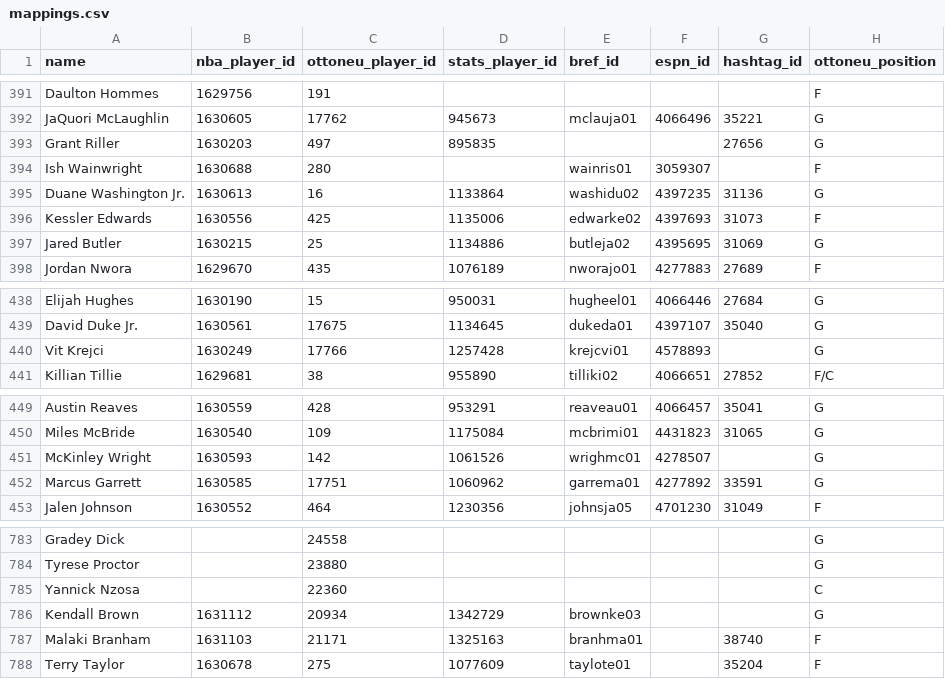
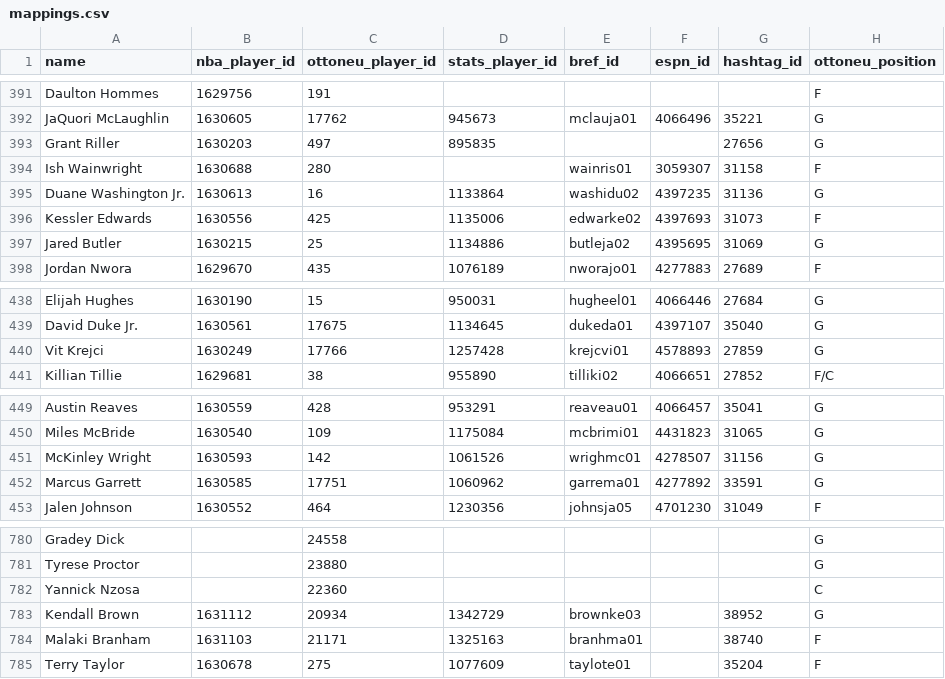
Before and after one commit to wfordh/ottobasket_values, a CSV file: data/mappings.csv, drawn as a sheet; only a part is shown, gaps mark what is left out; the diff covers the shown part only.

```diff
--- a/data/mappings.csv
+++ b/data/mappings.csv
@@ -393,3 +393,3 @@ JaQuori McLaughlin,1630605,17762,945673,mclauja01,4066496,35221,G
 Grant Riller,1630203,497,895835,,,27656,G
-Ish Wainwright,1630688,280,,wainris01,3059307,,F
+Ish Wainwright,1630688,280,,wainris01,3059307,31158,F
 Duane Washington Jr.,1630613,16,1133864,washidu02,4397235,31136,G
@@ -439,3 +439,3 @@ Elijah Hughes,1630190,15,950031,hugheel01,4066446,27684,G
 David Duke Jr.,1630561,17675,1134645,dukeda01,4397107,35040,G
-Vit Krejci,1630249,17766,1257428,krejcvi01,4578893,,G
+Vit Krejci,1630249,17766,1257428,krejcvi01,4578893,27859,G
 Killian Tillie,1629681,38,955890,tilliki02,4066651,27852,F/C
@@ -450,3 +450,3 @@ Austin Reaves,1630559,428,953291,reaveau01,4066457,35041,G
 Miles McBride,1630540,109,1175084,mcbrimi01,4431823,31065,G
-McKinley Wright,1630593,142,1061526,wrighmc01,4278507,,G
+McKinley Wright,1630593,142,1061526,wrighmc01,4278507,31156,G
 Marcus Garrett,1630585,17751,1060962,garrema01,4277892,33591,G
@@ -785,3 +782,3 @@ Tyrese Proctor,,23880,,,,,G
 Yannick Nzosa,,22360,,,,,C
-Kendall Brown,1631112,20934,1342729,brownke03,,,G
+Kendall Brown,1631112,20934,1342729,brownke03,,38952,G
 Malaki Branham,1631103,21171,1325163,branhma01,,38740,F
```
Also changed, not shown: 3 removed rows and 8 edited cells elsewhere in this file, 2 other files.
